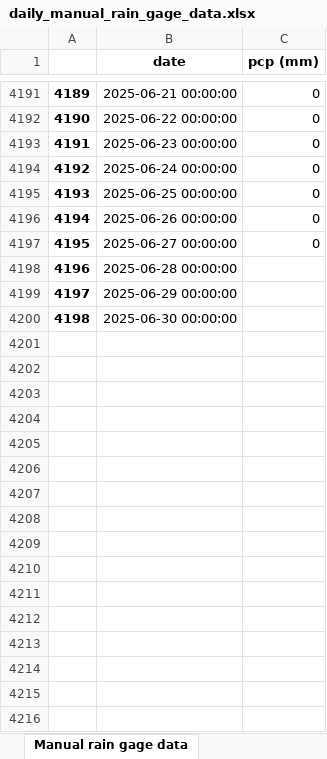
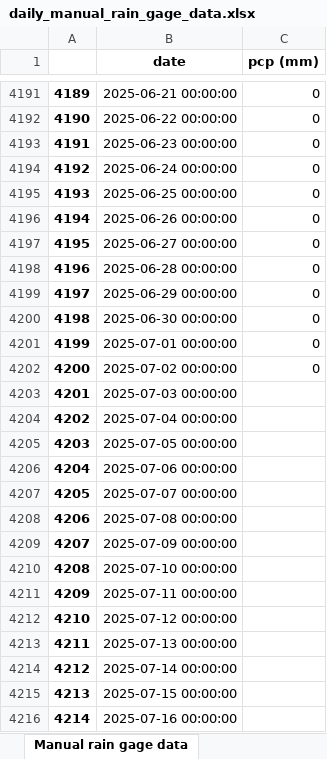
Before and after one commit to idfeiven/app-secar_meteo_data, an Excel workbook: data/daily_manual_rain_gage_data.xlsx, sheet Manual rain gage data, drawn as a sheet; only a part is shown, gaps mark what is left out; values as stored, in another font and other column widths than the file's, no borders; the diff covers the shown part only; the diff names each change by its address in the sheet, - before the commit and + after, or states it on an @@ line.

```diff
--- a/data/daily_manual_rain_gage_data.xlsx (sheet Manual rain gage data)
+++ b/data/daily_manual_rain_gage_data.xlsx (sheet Manual rain gage data)
-C4198:C4200 (pcp (mm)): (empty)
+C4198:C4200 (pcp (mm)): 0
+row 4201: 4199 | 2025-07-01 00:00:00 | 0
+row 4202: 4200 | 2025-07-02 00:00:00 | 0
+row 4203: 4201 | 2025-07-03 00:00:00
+row 4204: 4202 | 2025-07-04 00:00:00
+row 4205: 4203 | 2025-07-05 00:00:00
+row 4206: 4204 | 2025-07-06 00:00:00
+row 4207: 4205 | 2025-07-07 00:00:00
+row 4208: 4206 | 2025-07-08 00:00:00
+row 4209: 4207 | 2025-07-09 00:00:00
+row 4210: 4208 | 2025-07-10 00:00:00
+row 4211: 4209 | 2025-07-11 00:00:00
+row 4212: 4210 | 2025-07-12 00:00:00
+row 4213: 4211 | 2025-07-13 00:00:00
+row 4214: 4212 | 2025-07-14 00:00:00
+row 4215: 4213 | 2025-07-15 00:00:00
+row 4216: 4214 | 2025-07-16 00:00:00
```
Also changed, not shown: 15 added rows elsewhere in this sheet, data/secar_daily_data.xlsx, 1 other file.
